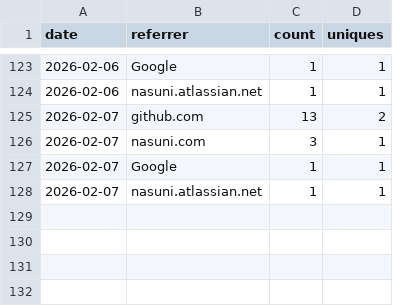
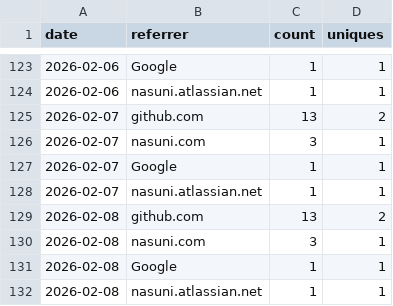
Before and after one commit to nasuni-labs/local-nasuni-management-mcp-server, a CSV file: data/traffic_referrers.csv, drawn as a sheet; only a part is shown, gaps mark what is left out; the diff names each change by its address in the sheet, - before the commit and + after, or states it on an @@ line.

```diff
--- a/data/traffic_referrers.csv
+++ b/data/traffic_referrers.csv
+row 129: 2026-02-08 | github.com | 13 | 2
+row 130: 2026-02-08 | nasuni.com | 3 | 1
+row 131: 2026-02-08 | Google | 1 | 1
+row 132: 2026-02-08 | nasuni.atlassian.net | 1 | 1
```
Also changed, not shown: data/traffic_clones.csv, data/traffic_paths.csv, 1 other file.
